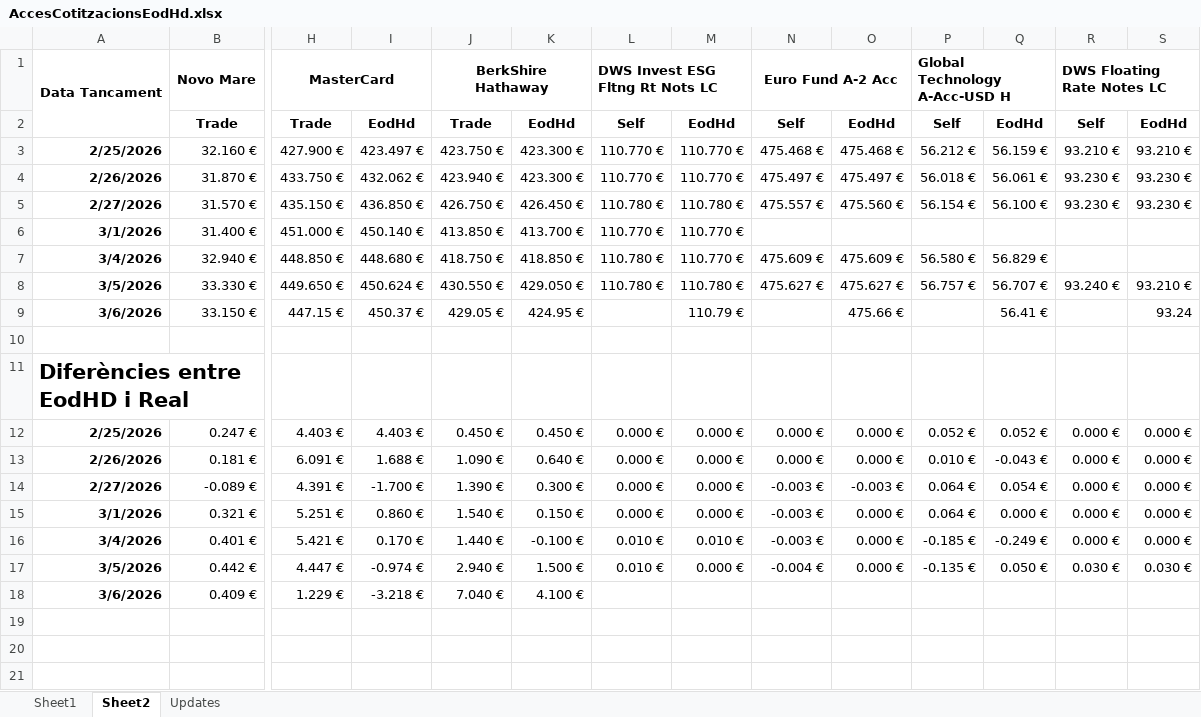
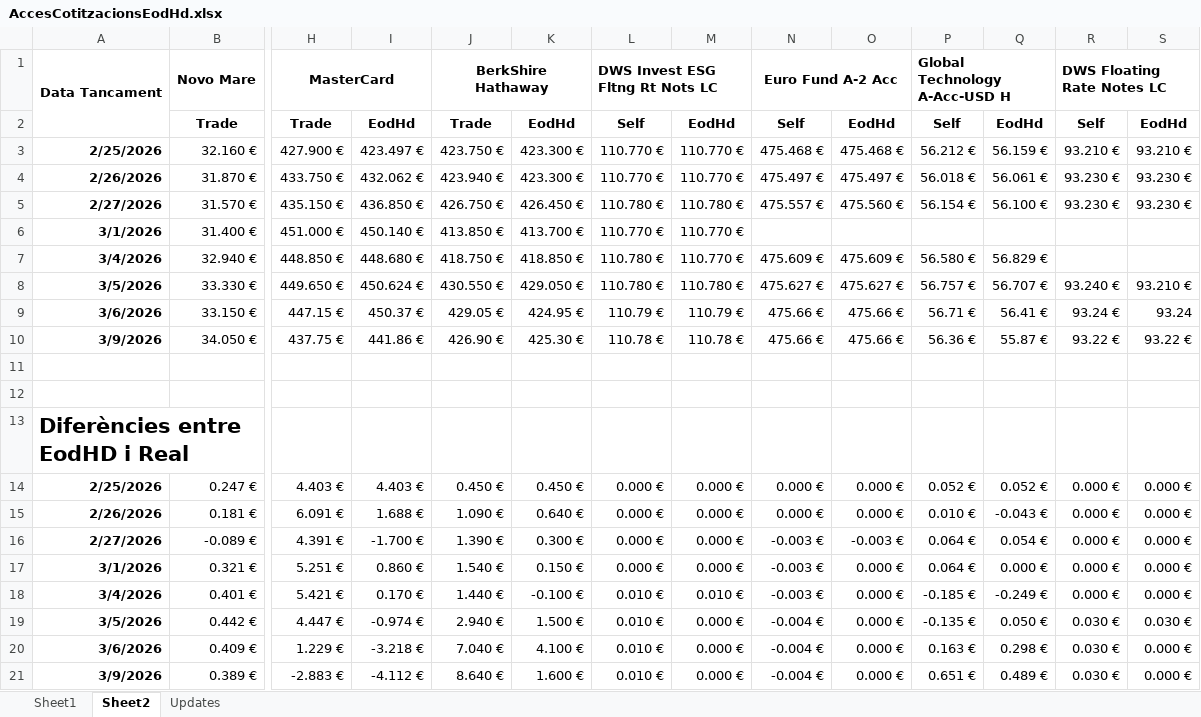
Before and after one commit to naoj61/InversionsV3, an Excel workbook: Docs/AccesCotitzacionsEodHd.xlsx, sheet Sheet2, drawn as a sheet; only a part is shown, gaps mark what is left out; values as stored, in another font and other column widths than the file's, no borders; conditional formats not drawn; addresses are those after the commit; rows hold the shown columns only; the diff names each change by its address in the sheet, - before the commit and + after, or states it on an @@ line.

```diff
--- a/Docs/AccesCotitzacionsEodHd.xlsx (sheet Sheet2)
+++ b/Docs/AccesCotitzacionsEodHd.xlsx (sheet Sheet2)
-L9: (empty)
+L9: 110.79 €
-N9: (empty)
+N9: 475.66 €
-P9: (empty)
+P9: 56.71 €
-R9: (empty)
+R9: 93.24 €
+row 10: 3/9/2026 | 34.050 € | 437.75 € | 441.86 € | 426.90 € | 425.30 € | 110.78 € | 110.78 € | 475.66 € | 475.66 € | 56.36 € | 55.87 € | 93.22 € | 93.22 €
+row 11: (empty)
-L20: (empty)
+L20: 0.010 €
-M20: (empty)
+M20: 0.000 €
-N20: (empty)
+N20: -0.004 €
-O20: (empty)
+O20: 0.000 €
-P20: (empty)
+P20: 0.163 €
-Q20: (empty)
+Q20: 0.298 €
-R20: (empty)
+R20: 0.030 €
-S20: (empty)
+S20: 0.000 €
+row 21: 3/9/2026 | 0.389 € | -2.883 € | -4.112 € | 8.640 € | 1.600 € | 0.010 € | 0.000 € | -0.004 € | 0.000 € | 0.651 € | 0.489 € | 0.030 € | 0.000 €
```
Also changed, not shown: formulas that keep their value, 6 other files.
